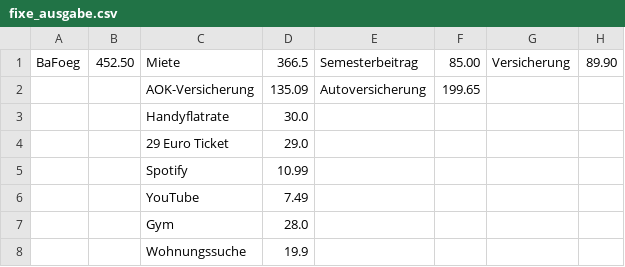
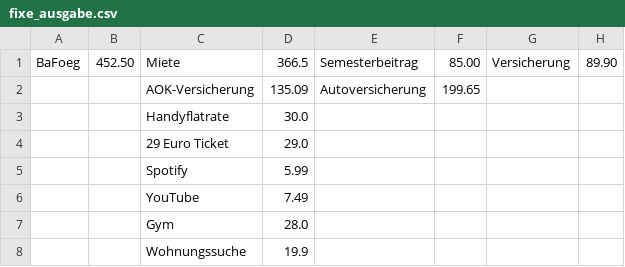
Before and after one commit to Zimon64/financial_overview, a CSV file: fixe_ausgabe.csv, drawn as a sheet; only a part is shown; the diff names each change by its address in the sheet, - before the commit and + after, or states it on an @@ line.

```diff
--- a/fixe_ausgabe.csv
+++ b/fixe_ausgabe.csv
-D5: 10.99
+D5: 5.99
```
Also changed, not shown: financials_November 2024.csv, financials_October 2024.csv, 5 other files.
